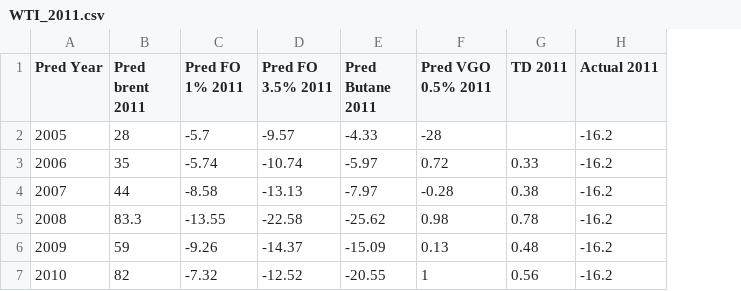
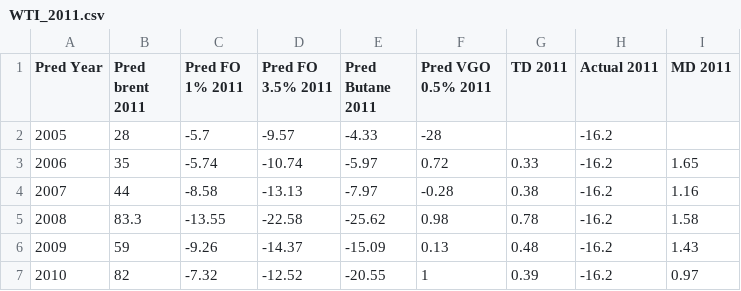
Before and after one commit to kaibawong/differential, a CSV file: WTI_2011.csv, drawn as a sheet; the diff names each change by its address in the sheet, - before the commit and + after, or states it on an @@ line.

```diff
--- a/WTI_2011.csv
+++ b/WTI_2011.csv
+column I (MD 2011), rows 3-7: 1.65 | 1.16 | 1.58 | 1.43 | 0.97
-G7 (TD 2011): 0.56
+G7 (TD 2011): 0.39
```
Also changed, not shown: UralNWE_2012.csv, UralNWE_2014.csv, 28 other files.
